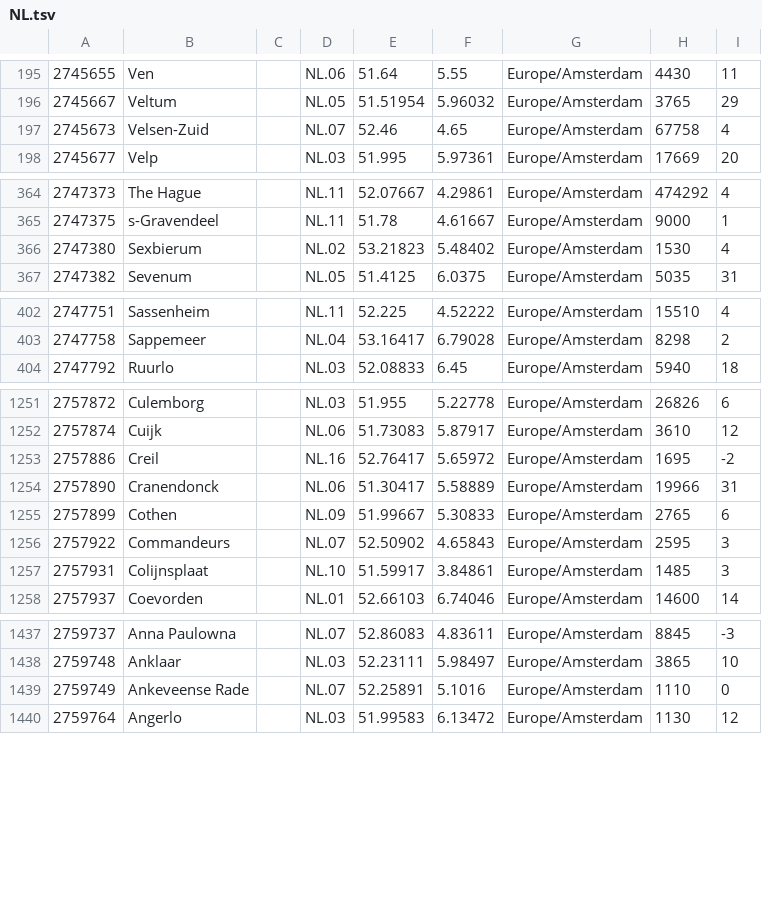
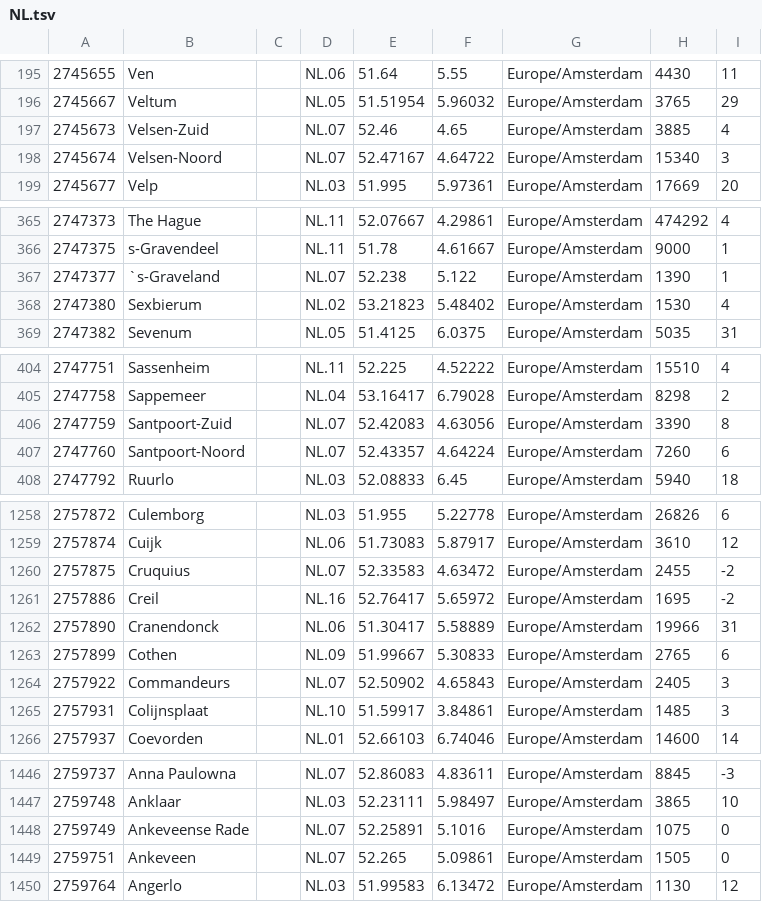
Before and after one commit to montrealroots/SLATE-REBUILD, a TSV file: src/world/gazetteer/places/NL.tsv, drawn as a sheet; only a part is shown, gaps mark what is left out; the diff covers the shown part only.

```diff
--- a/src/world/gazetteer/places/NL.tsv
+++ b/src/world/gazetteer/places/NL.tsv
@@ -196,3 +196,4 @@
 2745667	Veltum		NL.05	51.51954	5.96032	Europe/Amsterdam	3765	29
-2745673	Velsen-Zuid		NL.07	52.46	4.65	Europe/Amsterdam	67758	4
+2745673	Velsen-Zuid		NL.07	52.46	4.65	Europe/Amsterdam	3885	4
+2745674	Velsen-Noord		NL.07	52.47167	4.64722	Europe/Amsterdam	15340	3
 2745677	Velp		NL.03	51.995	5.97361	Europe/Amsterdam	17669	20
@@ -365,2 +366,3 @@
 2747375	s-Gravendeel		NL.11	51.78	4.61667	Europe/Amsterdam	9000	1
+2747377	`s-Graveland		NL.07	52.238	5.122	Europe/Amsterdam	1390	1
 2747380	Sexbierum		NL.02	53.21823	5.48402	Europe/Amsterdam	1530	4
@@ -403,2 +405,4 @@
 2747758	Sappemeer		NL.04	53.16417	6.79028	Europe/Amsterdam	8298	2
+2747759	Santpoort-Zuid		NL.07	52.42083	4.63056	Europe/Amsterdam	3390	8
+2747760	Santpoort-Noord		NL.07	52.43357	4.64224	Europe/Amsterdam	7260	6
 2747792	Ruurlo		NL.03	52.08833	6.45	Europe/Amsterdam	5940	18
@@ -1252,2 +1259,3 @@
 2757874	Cuijk		NL.06	51.73083	5.87917	Europe/Amsterdam	3610	12
+2757875	Cruquius		NL.07	52.33583	4.63472	Europe/Amsterdam	2455	-2
 2757886	Creil		NL.16	52.76417	5.65972	Europe/Amsterdam	1695	-2
@@ -1255,3 +1263,3 @@
 2757899	Cothen		NL.09	51.99667	5.30833	Europe/Amsterdam	2765	6
-2757922	Commandeurs		NL.07	52.50902	4.65843	Europe/Amsterdam	2595	3
+2757922	Commandeurs		NL.07	52.50902	4.65843	Europe/Amsterdam	2405	3
 2757931	Colijnsplaat		NL.10	51.59917	3.84861	Europe/Amsterdam	1485	3
@@ -1438,3 +1447,4 @@
 2759748	Anklaar		NL.03	52.23111	5.98497	Europe/Amsterdam	3865	10
-2759749	Ankeveense Rade		NL.07	52.25891	5.1016	Europe/Amsterdam	1110	0
+2759749	Ankeveense Rade		NL.07	52.25891	5.1016	Europe/Amsterdam	1075	0
+2759751	Ankeveen		NL.07	52.265	5.09861	Europe/Amsterdam	1505	0
 2759764	Angerlo		NL.03	51.99583	6.13472	Europe/Amsterdam	1130	12
```
Also changed, not shown: 7 added rows and 42 edited cells elsewhere in this file, src/world/gazetteer/places/BD.tsv, src/world/gazetteer/places/CA.tsv, 31 other files.
